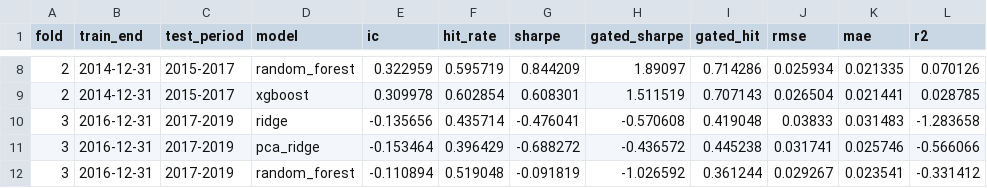
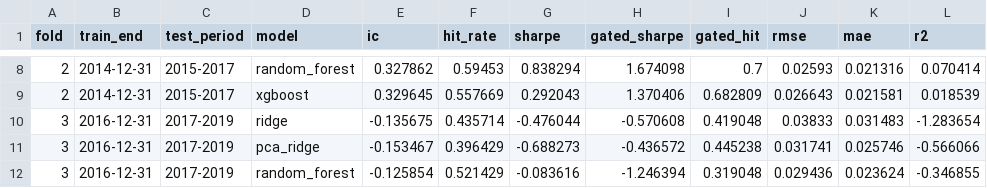
Before and after one commit to adelattre-cmd/ml-poc-project, a CSV file: results/walk_forward_cv.csv, drawn as a sheet; only a part is shown, gaps mark what is left out; the diff covers the shown part only.

```diff
--- a/results/walk_forward_cv.csv
+++ b/results/walk_forward_cv.csv
@@ -8,5 +8,5 @@ fold,train_end,test_period,model,ic,hit_rate,sharpe,gated_sharpe,gated_hit,rmse,
-2,2014-12-31,2015-2017,random_forest,0.322959,0.595719,0.844209,1.89097,0.714286,0.025934,0.021335,0.070126
-2,2014-12-31,2015-2017,xgboost,0.309978,0.602854,0.608301,1.511519,0.707143,0.026504,0.021441,0.028785
-3,2016-12-31,2017-2019,ridge,-0.135656,0.435714,-0.476041,-0.570608,0.419048,0.03833,0.031483,-1.283658
-3,2016-12-31,2017-2019,pca_ridge,-0.153464,0.396429,-0.688272,-0.436572,0.445238,0.031741,0.025746,-0.566066
-3,2016-12-31,2017-2019,random_forest,-0.110894,0.519048,-0.091819,-1.026592,0.361244,0.029267,0.023541,-0.331412
+2,2014-12-31,2015-2017,random_forest,0.327862,0.59453,0.838294,1.674098,0.7,0.02593,0.021316,0.070414
+2,2014-12-31,2015-2017,xgboost,0.329645,0.557669,0.292043,1.370406,0.682809,0.026643,0.021581,0.018539
+3,2016-12-31,2017-2019,ridge,-0.135675,0.435714,-0.476044,-0.570608,0.419048,0.03833,0.031483,-1.283654
+3,2016-12-31,2017-2019,pca_ridge,-0.153467,0.396429,-0.688273,-0.436572,0.445238,0.031741,0.025746,-0.566066
+3,2016-12-31,2017-2019,random_forest,-0.125854,0.521429,-0.083616,-1.246394,0.319048,0.029436,0.023624,-0.346855
```
Also changed, not shown: 88 edited cells elsewhere in this file, results/model_metrics.csv, 6 other files.
